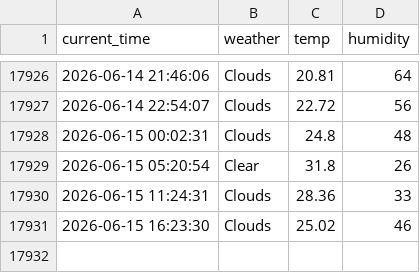
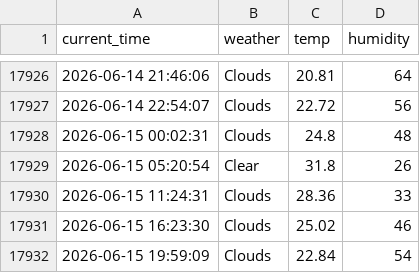
Before and after one commit to Junu18/seoul_weather_5_m, a CSV file: seoul_weather.csv, drawn as a sheet; only a part is shown, gaps mark what is left out.

```diff
--- a/seoul_weather.csv
+++ b/seoul_weather.csv
@@ -17931 +17931,2 @@ current_time,weather,temp,humidity
 2026-06-15 16:23:30,Clouds,25.02,46
+2026-06-15 19:59:09,Clouds,22.84,54
```
